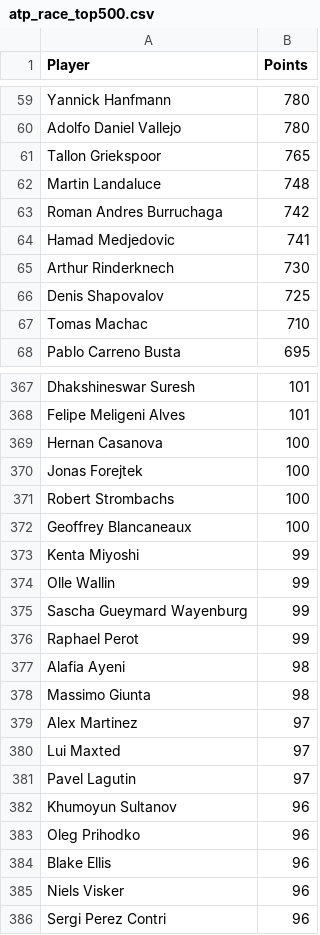
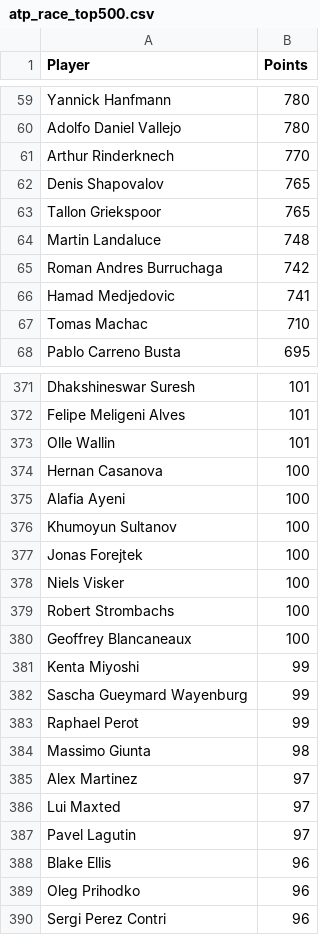
Before and after one commit to peterblum20/ATP-Race-Data, a CSV file: atp_race_top500.csv, drawn as a sheet; only a part is shown, gaps mark what is left out; the diff covers the shown part only.

```diff
--- a/atp_race_top500.csv
+++ b/atp_race_top500.csv
@@ -60,2 +60,4 @@ Yannick Hanfmann,780
 Adolfo Daniel Vallejo,780
+Arthur Rinderknech,770
+Denis Shapovalov,765
 Tallon Griekspoor,765
@@ -64,4 +66,2 @@ Roman Andres Burruchaga,742
 Hamad Medjedovic,741
-Arthur Rinderknech,730
-Denis Shapovalov,725
 Tomas Machac,710
@@ -368,4 +372,8 @@ Dhakshineswar Suresh,101
 Felipe Meligeni Alves,101
+Olle Wallin,101
 Hernan Casanova,100
+Alafia Ayeni,100
+Khumoyun Sultanov,100
 Jonas Forejtek,100
+Niels Visker,100
 Robert Strombachs,100
@@ -373,6 +381,4 @@ Geoffrey Blancaneaux,100
 Kenta Miyoshi,99
-Olle Wallin,99
 Sascha Gueymard Wayenburg,99
 Raphael Perot,99
-Alafia Ayeni,98
 Massimo Giunta,98
@@ -381,6 +387,4 @@ Lui Maxted,97
 Pavel Lagutin,97
-Khumoyun Sultanov,96
+Blake Ellis,96
 Oleg Prihodko,96
-Blake Ellis,96
-Niels Visker,96
 Sergi Perez Contri,96
```
Also changed, not shown: 33 added rows, 33 removed rows, 4 moved rows and 9 edited cells elsewhere in this file.
